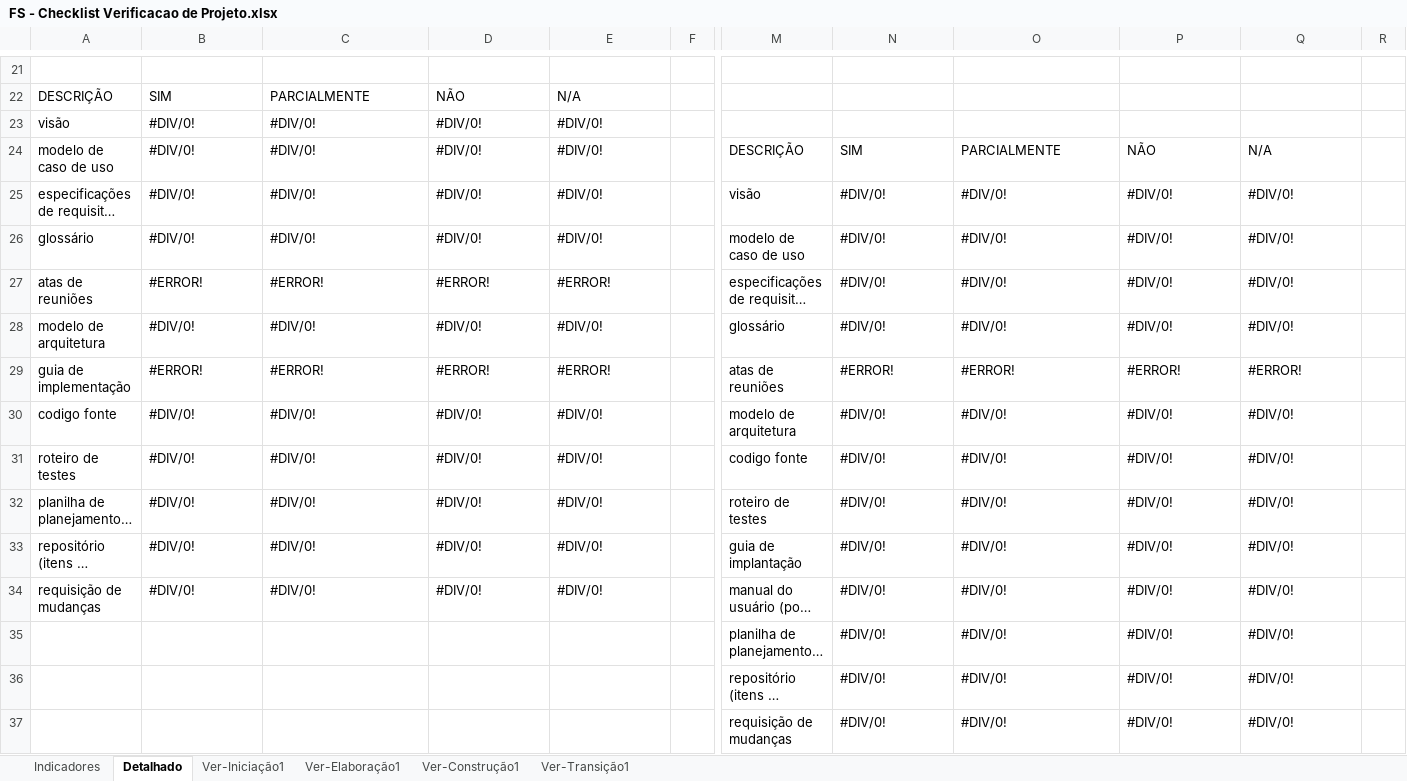
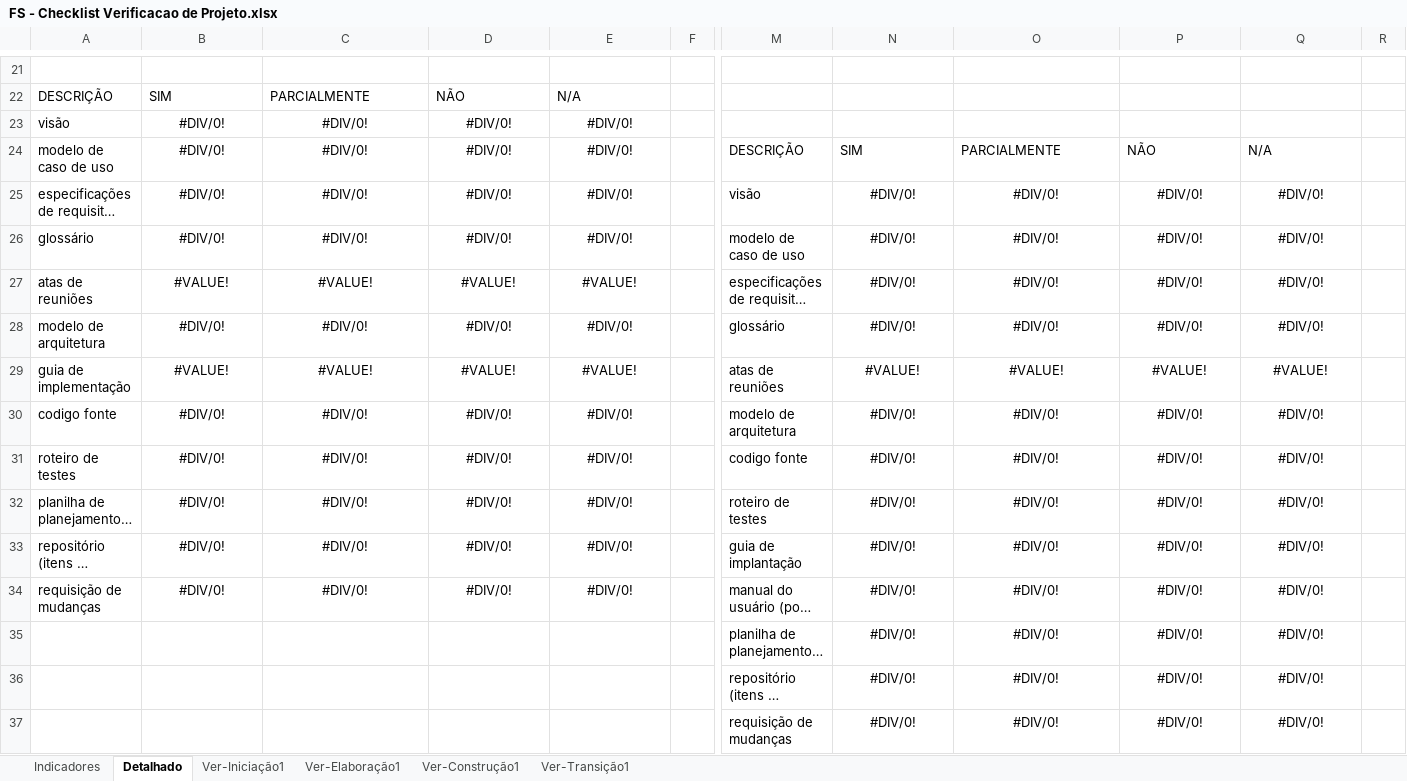
Before and after one commit to FabioAdrianoSilveira/fs-food_saver, an Excel workbook: 6.Gerenciamento de Projeto/FS - Checklist Verificacao de Projeto.xlsx, sheet Detalhado, drawn as a sheet; only a part is shown, gaps mark what is left out; long unchanged cells end in …; values as stored, in another font and other column widths than the file's, no borders; charts and pictures not drawn; the diff covers the shown part only; the diff names each change by its address in the sheet, - before the commit and + after, or states it on an @@ line.

```diff
--- a/6.Gerenciamento de Projeto/FS - Checklist Verificacao de Projeto.xlsx (sheet Detalhado)
+++ b/6.Gerenciamento de Projeto/FS - Checklist Verificacao de Projeto.xlsx (sheet Detalhado)
-B23:E34 alignment: left
+B23:E34 alignment: center
-N25:Q37 alignment: left
+N25:Q37 alignment: center
-B27: #ERROR!
+B27: #VALUE!
-C27: #ERROR!
+C27: #VALUE!
-D27: #ERROR!
+D27: #VALUE!
-E27: #ERROR!
+E27: #VALUE!
-B29: #ERROR!
+B29: #VALUE!
-C29: #ERROR!
+C29: #VALUE!
-D29: #ERROR!
+D29: #VALUE!
-E29: #ERROR!
+E29: #VALUE!
-N29: #ERROR!
+N29: #VALUE!
-O29: #ERROR!
+O29: #VALUE!
-P29: #ERROR!
+P29: #VALUE!
-Q29: #ERROR!
+Q29: #VALUE!
```
Also changed, not shown: 24 edited cells and cell formats elsewhere in this sheet, sheet Ver-Iniciação1, sheet Ver-Transição1, sheet Ver-Construção1, sheet Ver-Elaboração1, sheet Indicadores, formulas that keep their value, hidden cells, charts or pictures, 1 other file.
